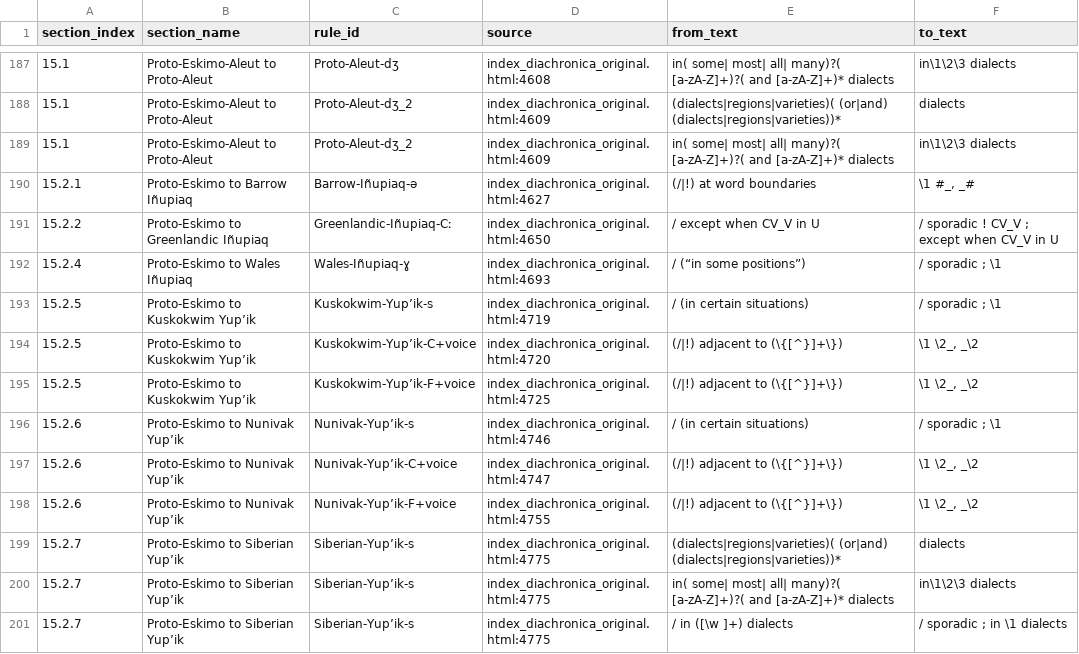
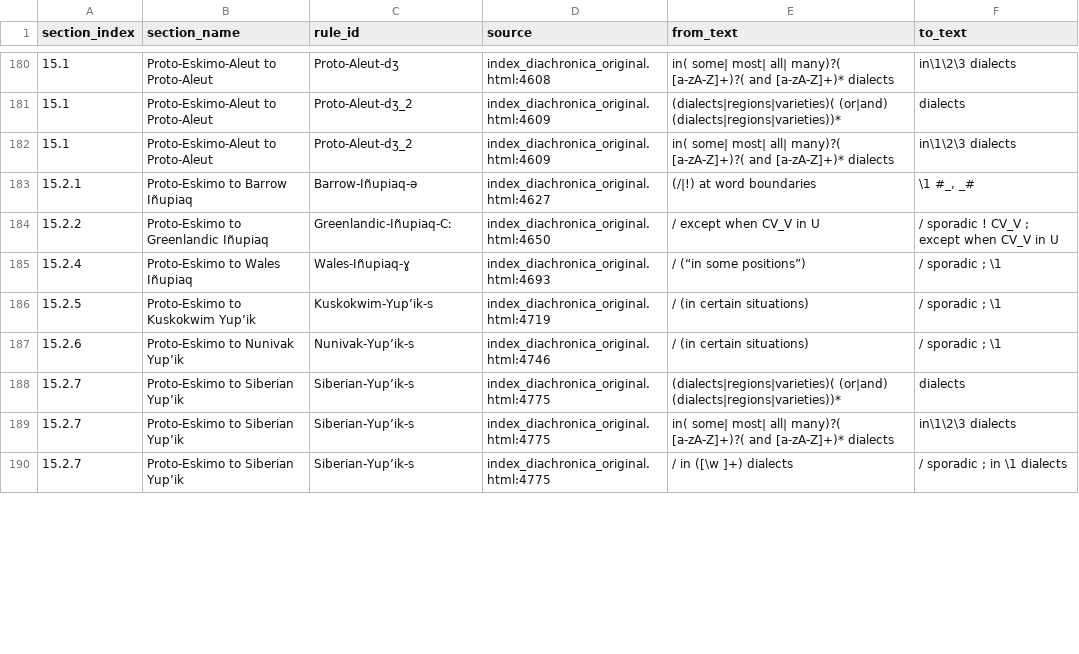
Before and after one commit to Pappa/conlanger, a CSV file: diagnostics/parse/manual_mappings_matched_rules.csv, drawn as a sheet; only a part is shown, gaps mark what is left out; the diff covers the shown part only.

Commit message:
Parser corrections

```diff
--- a/diagnostics/parse/manual_mappings_matched_rules.csv
+++ b/diagnostics/parse/manual_mappings_matched_rules.csv
@@ -193,7 +186,3 @@ section_index,section_name,rule_id,source,from_text,to_text
 15.2.5,Proto-Eskimo to Kuskokwim Yup’ik,Kuskokwim-Yup’ik-s,index_diachronica_original.html:4719, / (in certain situations), / sporadic ; \1
-15.2.5,Proto-Eskimo to Kuskokwim Yup’ik,Kuskokwim-Yup’ik-C+voice,index_diachronica_original.html:4720, (/|!) adjacent to (\{[^}]+\})," \1  \2_, _\2"
-15.2.5,Proto-Eskimo to Kuskokwim Yup’ik,Kuskokwim-Yup’ik-F+voice,index_diachronica_original.html:4725, (/|!) adjacent to (\{[^}]+\})," \1  \2_, _\2"
 15.2.6,Proto-Eskimo to Nunivak Yup’ik,Nunivak-Yup’ik-s,index_diachronica_original.html:4746, / (in certain situations), / sporadic ; \1
-15.2.6,Proto-Eskimo to Nunivak Yup’ik,Nunivak-Yup’ik-C+voice,index_diachronica_original.html:4747, (/|!) adjacent to (\{[^}]+\})," \1  \2_, _\2"
-15.2.6,Proto-Eskimo to Nunivak Yup’ik,Nunivak-Yup’ik-F+voice,index_diachronica_original.html:4755, (/|!) adjacent to (\{[^}]+\})," \1  \2_, _\2"
 15.2.7,Proto-Eskimo to Siberian Yup’ik,Siberian-Yup’ik-s,index_diachronica_original.html:4775,(dialects|regions|varieties)( (or|and) (dialects|regions|varieties))*,dialects
```
Also changed, not shown: 8 removed rows and 8 edited cells elsewhere in this file, 6 other files.
